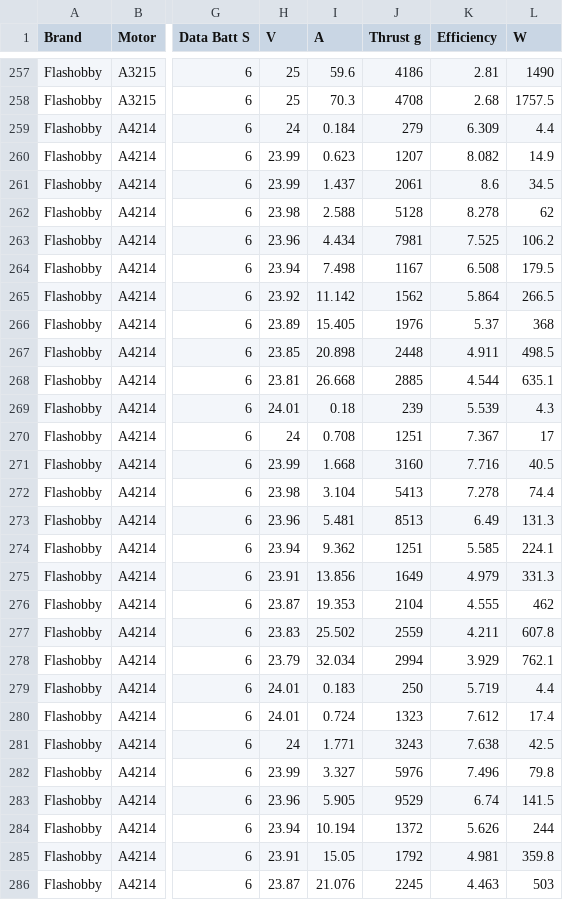
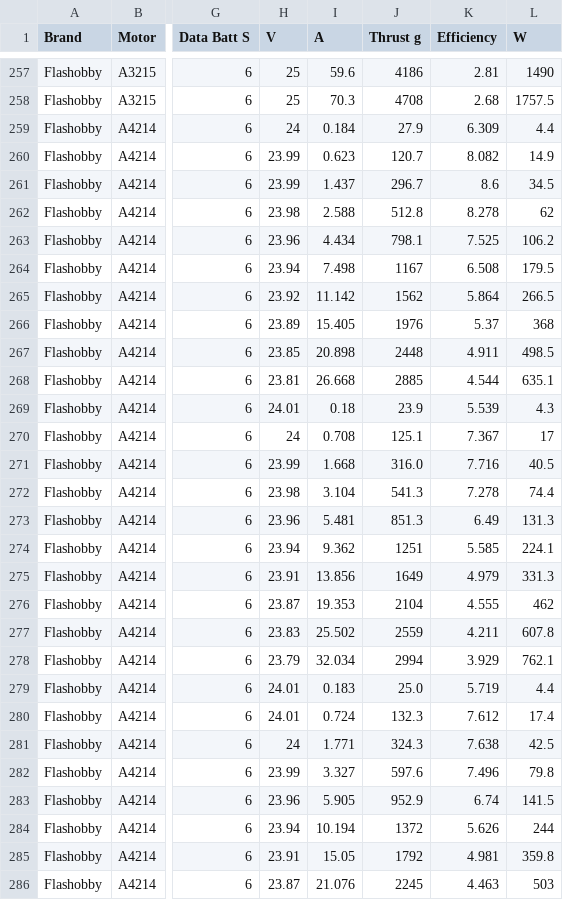
Before and after one commit to xznhj8129/dreamland, a CSV file: libs/motordata.csv, drawn as a sheet; only a part is shown, gaps mark what is left out; the diff covers the shown part only; the diff names each change by its address in the sheet, - before the commit and + after, or states it on an @@ line.

```diff
--- a/libs/motordata.csv
+++ b/libs/motordata.csv
-J259 (Thrust g): 279
+J259 (Thrust g): 27.9
-J260 (Thrust g): 1207
+J260 (Thrust g): 120.7
-J261 (Thrust g): 2061
+J261 (Thrust g): 296.7
-J262 (Thrust g): 5128
+J262 (Thrust g): 512.8
-J263 (Thrust g): 7981
+J263 (Thrust g): 798.1
-J269 (Thrust g): 239
+J269 (Thrust g): 23.9
-J270 (Thrust g): 1251
+J270 (Thrust g): 125.1
-J271 (Thrust g): 3160
+J271 (Thrust g): 316.0
-J272 (Thrust g): 5413
+J272 (Thrust g): 541.3
-J273 (Thrust g): 8513
+J273 (Thrust g): 851.3
-J279 (Thrust g): 250
+J279 (Thrust g): 25.0
-J280 (Thrust g): 1323
+J280 (Thrust g): 132.3
-J281 (Thrust g): 3243
+J281 (Thrust g): 324.3
-J282 (Thrust g): 5976
+J282 (Thrust g): 597.6
-J283 (Thrust g): 9529
+J283 (Thrust g): 952.9
```
Also changed, not shown: 12 edited cells elsewhere in this file, 6 other files.
